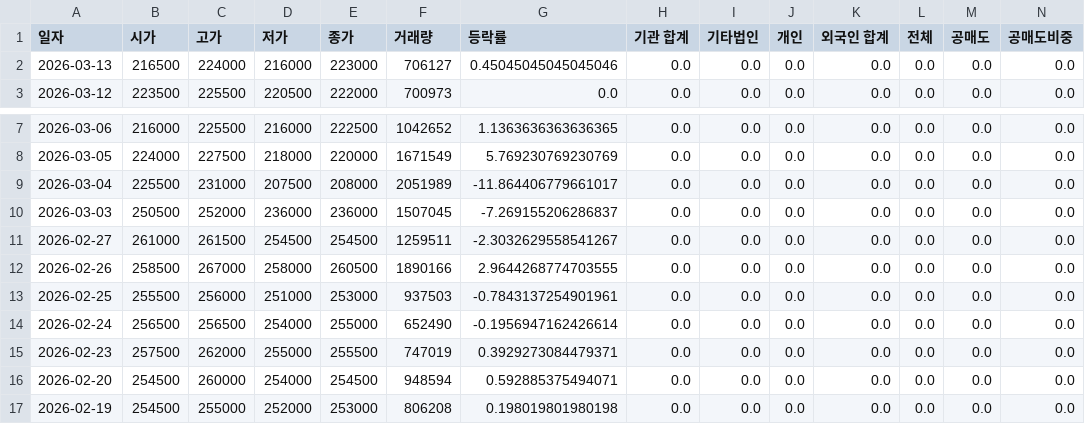
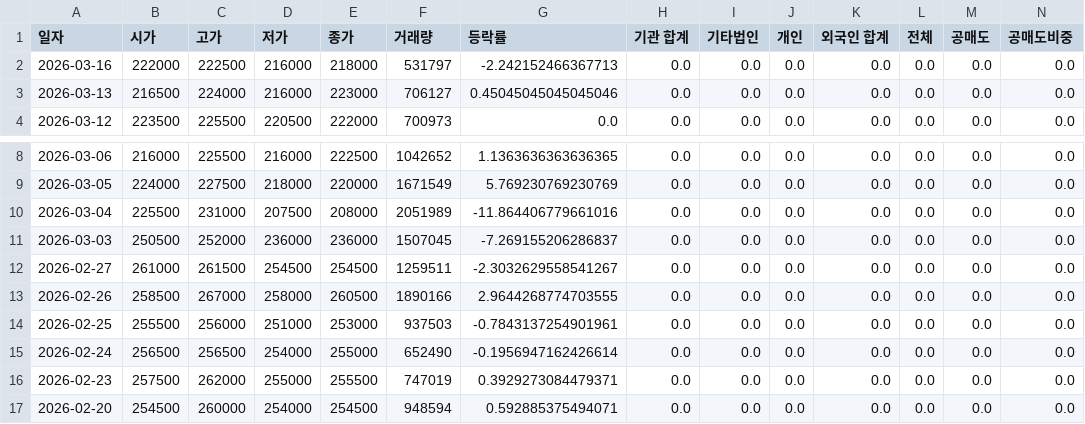
Before and after one commit to ccyun95/Internet_telecom_payment_work, a CSV file: data/NAVER_035420_stock_data.csv, drawn as a sheet; only a part is shown, gaps mark what is left out; the shorter side is filled out with more unchanged rows; addresses are those after the commit; rows hold the shown columns only; the diff names each change by its address in the sheet, - before the commit and + after, or states it on an @@ line.

```diff
--- a/data/NAVER_035420_stock_data.csv
+++ b/data/NAVER_035420_stock_data.csv
+row 2: 2026-03-16 | 222000 | 222500 | 216000 | 218000 | 531797 | -2.242152466367713 | 0.0 | 0.0 | 0.0 | 0.0 | 0.0 | 0.0 | 0.0
-G10 (등락률): -11.864406779661017
+G10 (등락률): -11.864406779661016
```
Also changed, not shown: data/Hecto_Innovation_214180_stock_data.csv, data/ITcen_Global_124500_stock_data.csv, 8 other files.
